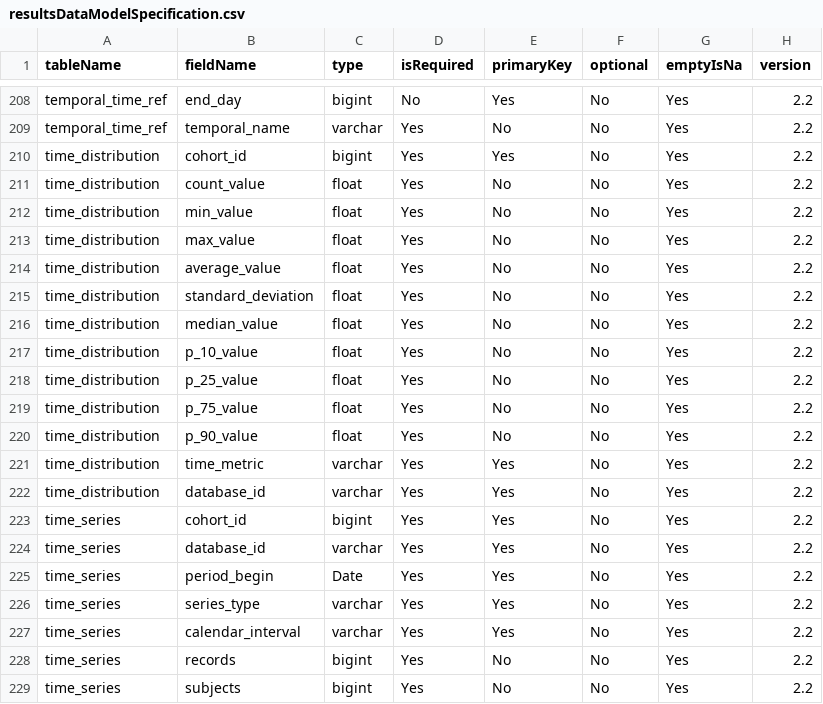
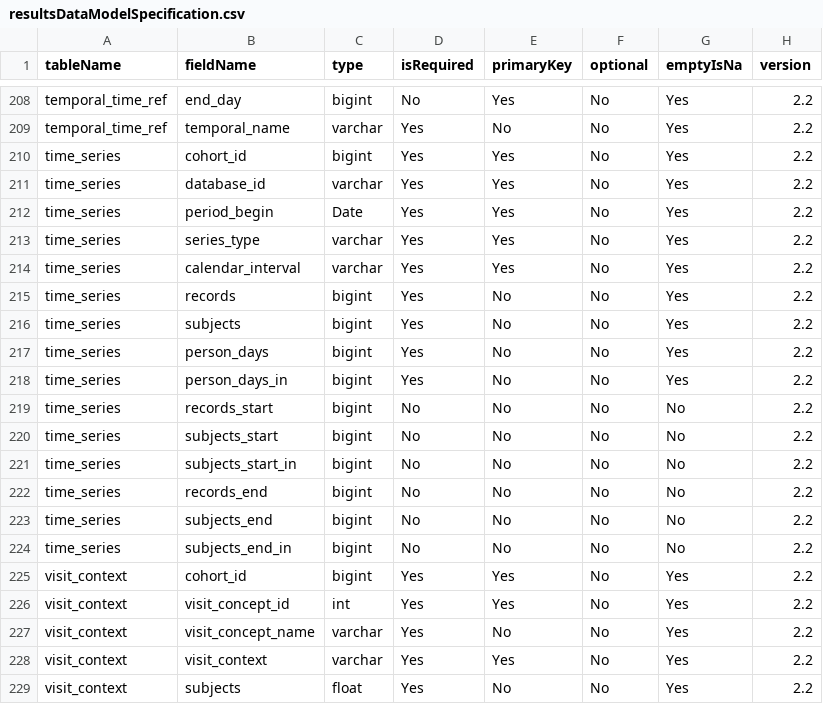
Before and after one commit to OHDSI/CohortDiagnostics, a CSV file: inst/settings/resultsDataModelSpecification.csv, drawn as a sheet; only a part is shown, gaps mark what is left out; the shorter side is filled out with more unchanged rows.

Commit message:
G - time distribution changes

```diff
--- a/inst/settings/resultsDataModelSpecification.csv
+++ b/inst/settings/resultsDataModelSpecification.csv
@@ -209,15 +209,2 @@ temporal_time_ref,end_day,bigint,No,Yes,No,Yes,2.2
 temporal_time_ref,temporal_name,varchar,Yes,No,No,Yes,2.2
-time_distribution,cohort_id,bigint,Yes,Yes,No,Yes,2.2
-time_distribution,count_value,float,Yes,No,No,Yes,2.2
-time_distribution,min_value,float,Yes,No,No,Yes,2.2
-time_distribution,max_value,float,Yes,No,No,Yes,2.2
-time_distribution,average_value,float,Yes,No,No,Yes,2.2
-time_distribution,standard_deviation,float,Yes,No,No,Yes,2.2
-time_distribution,median_value,float,Yes,No,No,Yes,2.2
-time_distribution,p_10_value,float,Yes,No,No,Yes,2.2
-time_distribution,p_25_value,float,Yes,No,No,Yes,2.2
-time_distribution,p_75_value,float,Yes,No,No,Yes,2.2
-time_distribution,p_90_value,float,Yes,No,No,Yes,2.2
-time_distribution,time_metric,varchar,Yes,Yes,No,Yes,2.2
-time_distribution,database_id,varchar,Yes,Yes,No,Yes,2.2
 time_series,cohort_id,bigint,Yes,Yes,No,Yes,2.2
```
Also changed, not shown: 3 other files.
